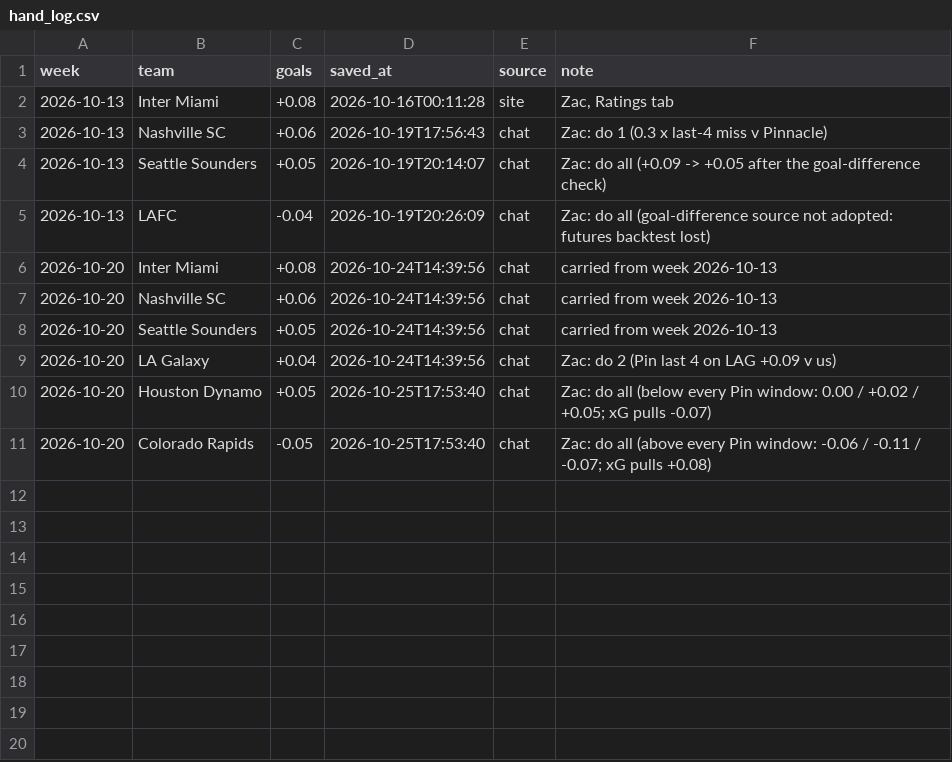
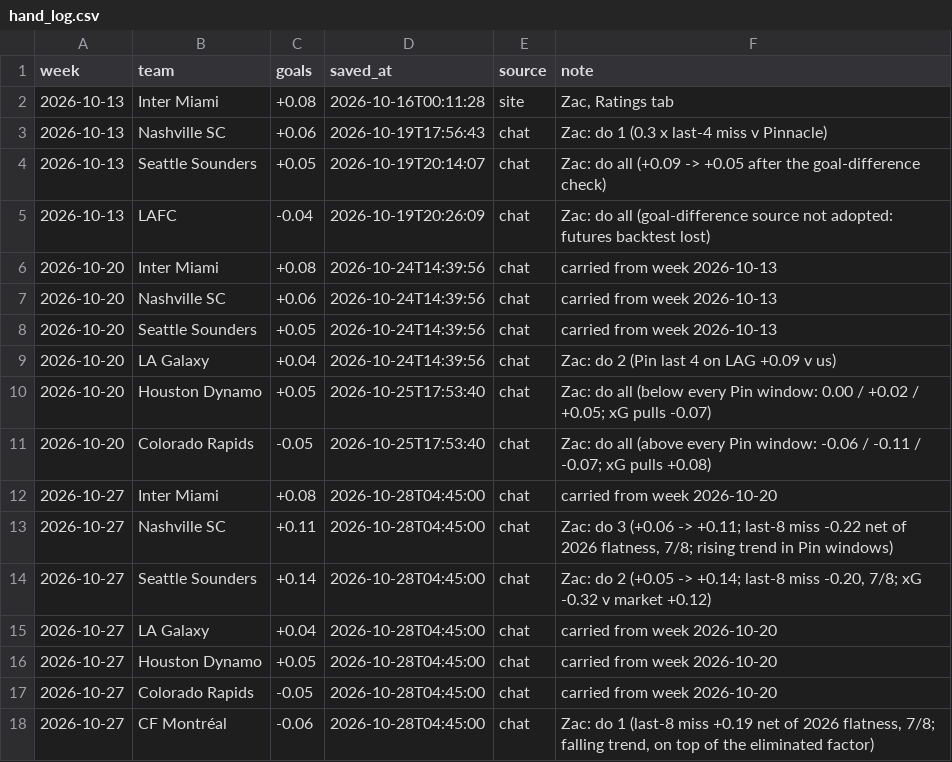
Before and after one commit to TheBallr/MLS-FUTURES, a CSV file: data/ratings/hand_log.csv, drawn as a sheet; the diff names each change by its address in the sheet, - before the commit and + after, or states it on an @@ line.

```diff
--- a/data/ratings/hand_log.csv
+++ b/data/ratings/hand_log.csv
+row 12: 2026-10-27 | Inter Miami | +0.08 | 2026-10-28T04:45:00 | chat | carried from week 2026-10-20
+row 13: 2026-10-27 | Nashville SC | +0.11 | 2026-10-28T04:45:00 | chat | Zac: do 3 (+0.06 -> +0.11; last-8 miss -0.22 net of 2026 flatness, 7/8; rising trend in Pin windows)
+row 14: 2026-10-27 | Seattle Sounders | +0.14 | 2026-10-28T04:45:00 | chat | Zac: do 2 (+0.05 -> +0.14; last-8 miss -0.20, 7/8; xG -0.32 v market +0.12)
+row 15: 2026-10-27 | LA Galaxy | +0.04 | 2026-10-28T04:45:00 | chat | carried from week 2026-10-20
+row 16: 2026-10-27 | Houston Dynamo | +0.05 | 2026-10-28T04:45:00 | chat | carried from week 2026-10-20
+row 17: 2026-10-27 | Colorado Rapids | -0.05 | 2026-10-28T04:45:00 | chat | carried from week 2026-10-20
+row 18: 2026-10-27 | CF Montréal | -0.06 | 2026-10-28T04:45:00 | chat | Zac: do 1 (last-8 miss +0.19 net of 2026 flatness, 7/8; falling trend, on top of the eliminated factor)
```
Also changed, not shown: data/ratings/blend.csv, data/ratings/method_log.csv, 18 other files.
